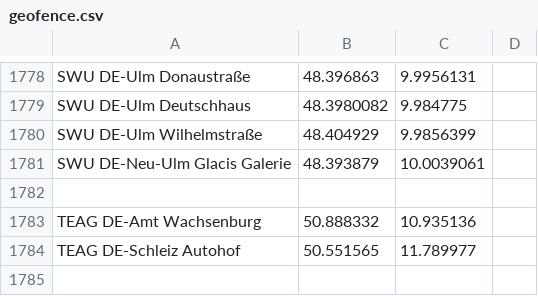
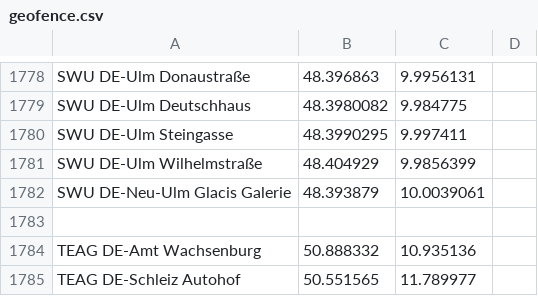
Before and after one commit to bassmaster187/TeslaLogger, a CSV file: TeslaLogger/bin/geofence.csv, drawn as a sheet; only a part is shown, gaps mark what is left out; the shorter side is filled out with more unchanged rows; the diff names each change by its address in the sheet, - before the commit and + after, or states it on an @@ line.

Commit message:
Update geofence.csv

```diff
--- a/TeslaLogger/bin/geofence.csv
+++ b/TeslaLogger/bin/geofence.csv
+row 1780: SWU DE-Ulm Steingasse | 48.3990295 | 9.997411
```
